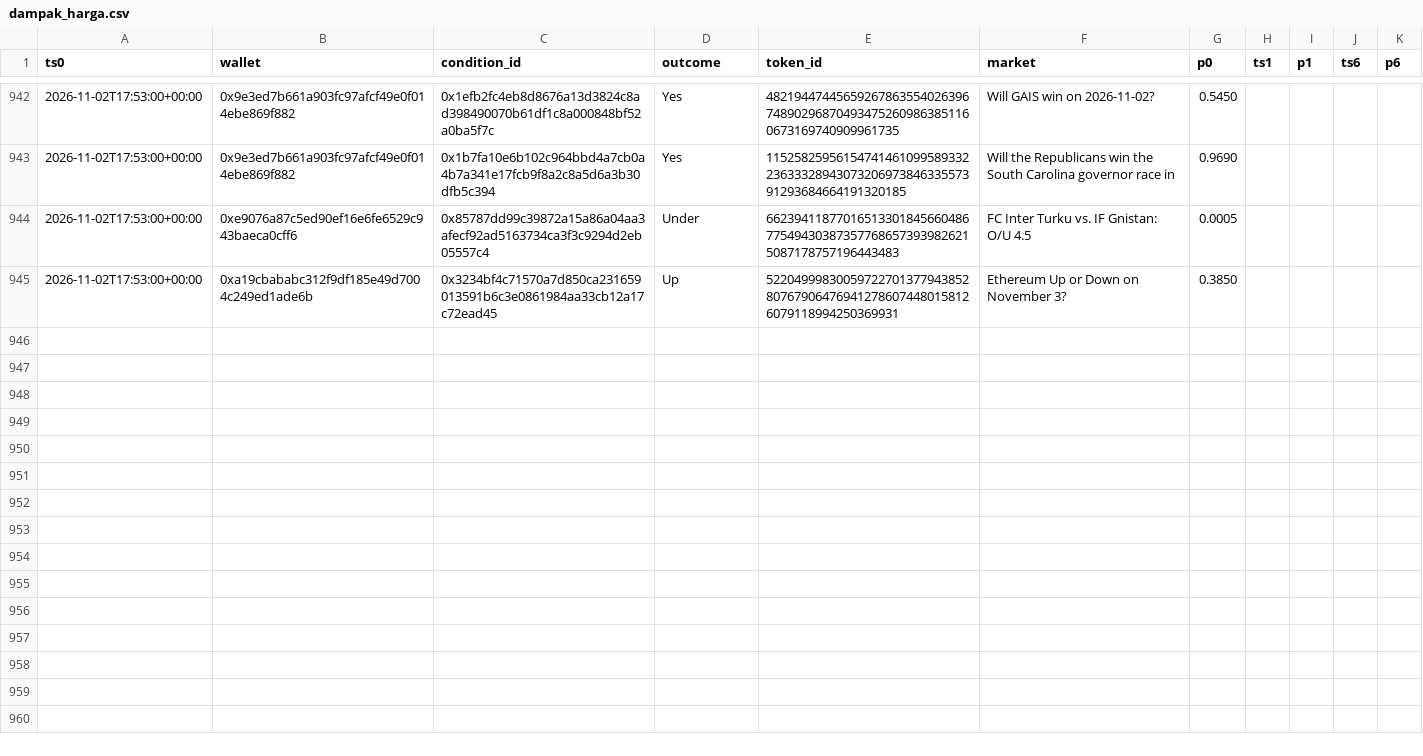
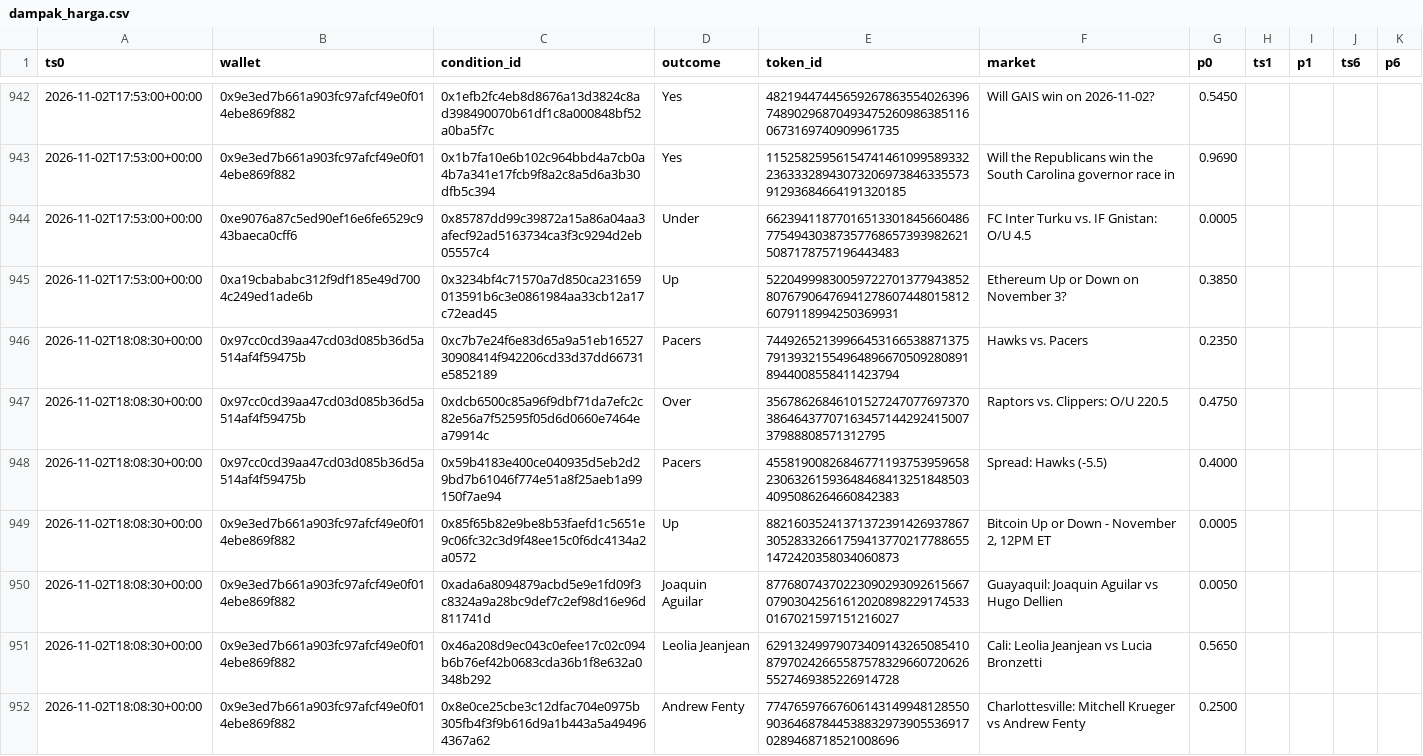
Before and after one commit to kumaraprayoga68-sketch/polybot, a CSV file: data/dampak_harga.csv, drawn as a sheet; only a part is shown, gaps mark what is left out; the diff covers the shown part only.

```diff
--- a/data/dampak_harga.csv
+++ b/data/dampak_harga.csv
@@ -945 +945,8 @@ ts0,wallet,condition_id,outcome,token_id,market,p0,ts1,p1,ts6,p6
 2026-11-02T17:53:00+00:00,0xa19cbababc312f9df185e49d7004c249ed1ade6b,0x3234bf4c71570a7d850ca231659013591b6c3e0861984aa33cb12a17c72ead45,Up,52204999830059722701377943852807679064769412786074480158126079118994250369931,Ethereum Up or Down on November 3?,0.3850,,,,
+2026-11-02T18:08:30+00:00,0x97cc0cd39aa47cd03d085b36d5a514af4f59475b,0xc7b7e24f6e83d65a9a51eb1652730908414f942206cd33d37dd66731e5852189,Pacers,74492652139966453166538871375791393215549648966705092808918944008558411423794,Hawks vs. Pacers,0.2350,,,,
+2026-11-02T18:08:30+00:00,0x97cc0cd39aa47cd03d085b36d5a514af4f59475b,0xdcb6500c85a96f9dbf71da7efc2c82e56a7f52595f05d6d0660e7464ea79914c,Over,356786268461015272470776973703864643770716345714429241500737988808571312795,Raptors vs. Clippers: O/U 220.5,0.4750,,,,
+2026-11-02T18:08:30+00:00,0x97cc0cd39aa47cd03d085b36d5a514af4f59475b,0x59b4183e400ce040935d5eb2d29bd7b61046f774e51a8f25aeb1a99150f7ae94,Pacers,45581900826846771193753959658230632615936484684132518485034095086264660842383,Spread: Hawks (-5.5),0.4000,,,,
+2026-11-02T18:08:30+00:00,0x9e3ed7b661a903fc97afcf49e0f014ebe869f882,0x85f65b82e9be8b53faefd1c5651e9c06fc32c3d9f48ee15c0f6dc4134a2a0572,Up,88216035241371372391426937867305283326617594137702177886551472420358034060873,"Bitcoin Up or Down - November 2, 12PM ET",0.0005,,,,
+2026-11-02T18:08:30+00:00,0x9e3ed7b661a903fc97afcf49e0f014ebe869f882,0xada6a8094879acbd5e9e1fd09f3c8324a9a28bc9def7c2ef98d16e96d811741d,Joaquin Aguilar,87768074370223090293092615667079030425616120208982291745330167021597151216027,Guayaquil: Joaquin Aguilar vs Hugo Dellien,0.0050,,,,
+2026-11-02T18:08:30+00:00,0x9e3ed7b661a903fc97afcf49e0f014ebe869f882,0x46a208d9ec043c0efee17c02c094b6b76ef42b0683cda36b1f8e632a0348b292,Leolia Jeanjean,62913249979073409143265085410879702426655875783296607206265527469385226914728,Cali: Leolia Jeanjean vs Lucia Bronzetti,0.5650,,,,
+2026-11-02T18:08:30+00:00,0x9e3ed7b661a903fc97afcf49e0f014ebe869f882,0x8e0ce25cbe3c12dfac704e0975b305fb4f3f9b616d9a1b443a5a494964367a62,Andrew Fenty,77476597667606143149948128550903646878445388329739055369170289468718521008696,Charlottesville: Mitchell Krueger vs Andrew Fenty,0.2500,,,,
```
Also changed, not shown: 7 added rows and 80 edited cells elsewhere in this file, 1 other file.
